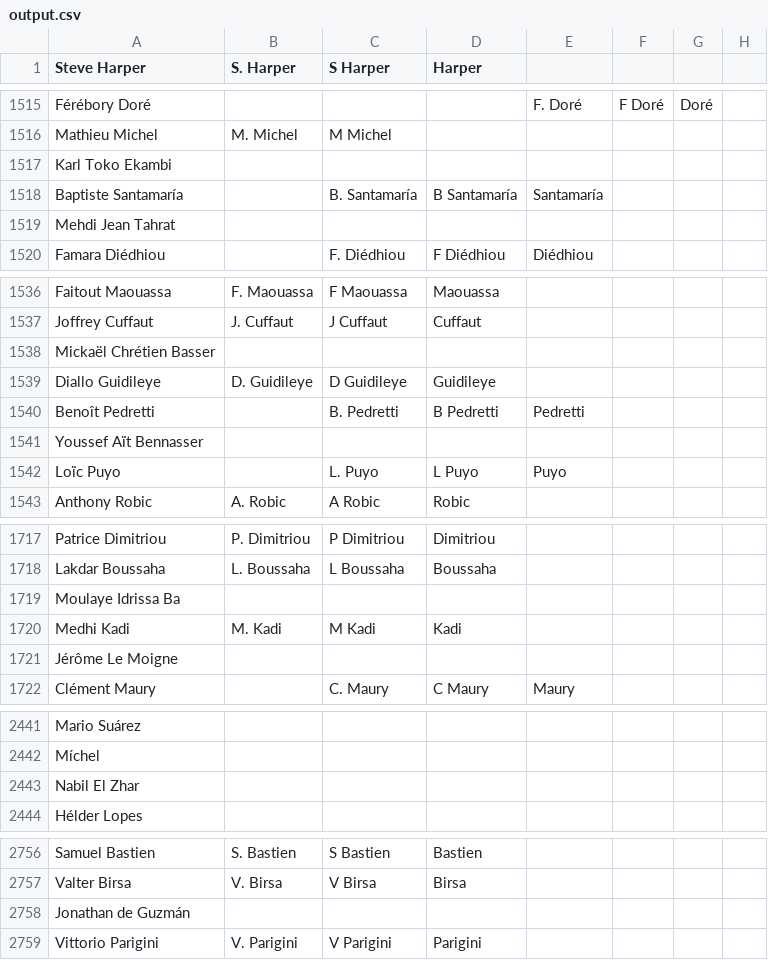
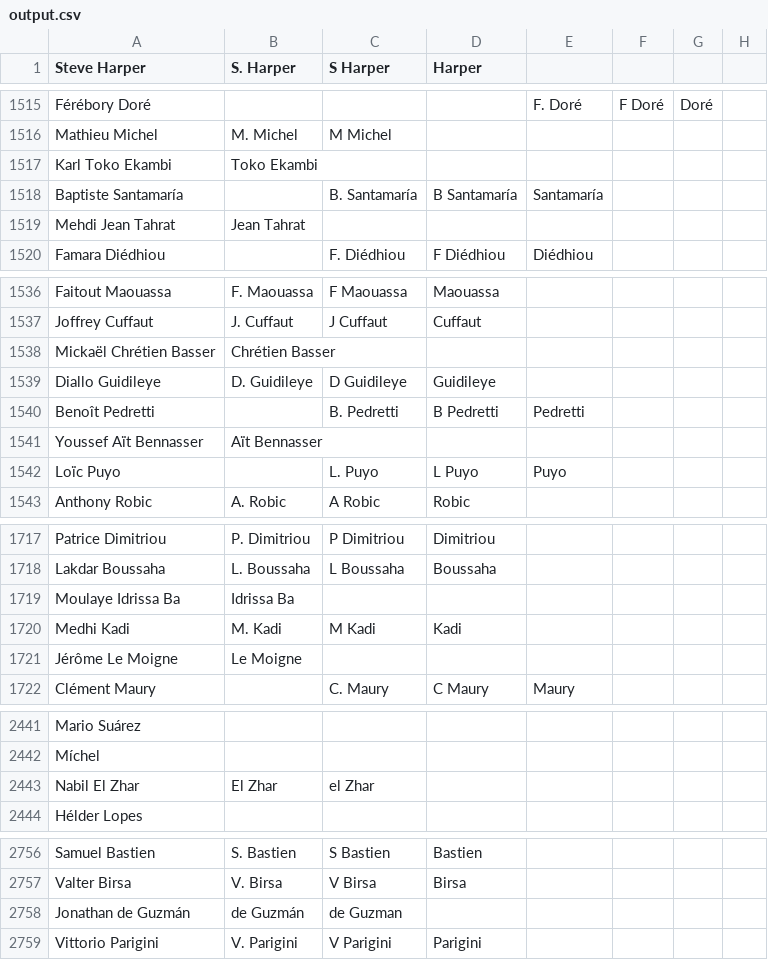
Before and after one commit to jaxmann/soccer-highlights-server, a CSV file: output.csv, drawn as a sheet; only a part is shown, gaps mark what is left out; the diff covers the shown part only.

```diff
--- a/output.csv
+++ b/output.csv
@@ -1516,5 +1516,5 @@ Férébory Doré,,,,F. Doré,F Doré,Doré
 Mathieu Michel,M. Michel,M Michel,,,,
-Karl Toko Ekambi,,,,,,
+Karl Toko Ekambi,Toko Ekambi,,,,,
 Baptiste Santamaría,,B. Santamaría,B Santamaría,Santamaría,,
-Mehdi Jean Tahrat,,,,,,
+Mehdi Jean Tahrat,Jean Tahrat,,,,,
 Famara Diédhiou,,F. Diédhiou,F Diédhiou,Diédhiou,,
@@ -1537,6 +1537,6 @@ Faitout Maouassa,F. Maouassa,F Maouassa,Maouassa,,,
 Joffrey Cuffaut,J. Cuffaut,J Cuffaut,Cuffaut,,,
-Mickaël Chrétien Basser,,,,,,
+Mickaël Chrétien Basser,Chrétien Basser,,,,,
 Diallo Guidileye,D. Guidileye,D Guidileye,Guidileye,,,
 Benoît Pedretti,,B. Pedretti,B Pedretti,Pedretti,,
-Youssef Aït Bennasser,,,,,,
+Youssef Aït Bennasser,Aït Bennasser,,,,,
 Loïc Puyo,,L. Puyo,L Puyo,Puyo,,
@@ -1718,5 +1718,5 @@ Patrice Dimitriou,P. Dimitriou,P Dimitriou,Dimitriou,,,
 Lakdar Boussaha,L. Boussaha,L Boussaha,Boussaha,,,
-Moulaye Idrissa Ba,,,,,,
+Moulaye Idrissa Ba,Idrissa Ba,,,,,
 Medhi Kadi,M. Kadi,M Kadi,Kadi,,,
-Jérôme Le Moigne,,,,,,
+Jérôme Le Moigne,Le Moigne,,,,,
 Clément Maury,,C. Maury,C Maury,Maury,,
@@ -2442,3 +2442,3 @@ Mario Suárez,,,,,,
 Míchel,,,,,,
-Nabil El Zhar,,,,,,
+Nabil El Zhar,El Zhar,el Zhar,,,,
 Hélder Lopes,,,,,,
@@ -2757,3 +2757,3 @@ Samuel Bastien,S. Bastien,S Bastien,Bastien,,,
 Valter Birsa,V. Birsa,V Birsa,Birsa,,,
-Jonathan de Guzmán,,,,,,
+Jonathan de Guzmán,de Guzmán,de Guzman,,,,
 Vittorio Parigini,V. Parigini,V Parigini,Parigini,,,
```
Also changed, not shown: 39 edited cells elsewhere in this file.
